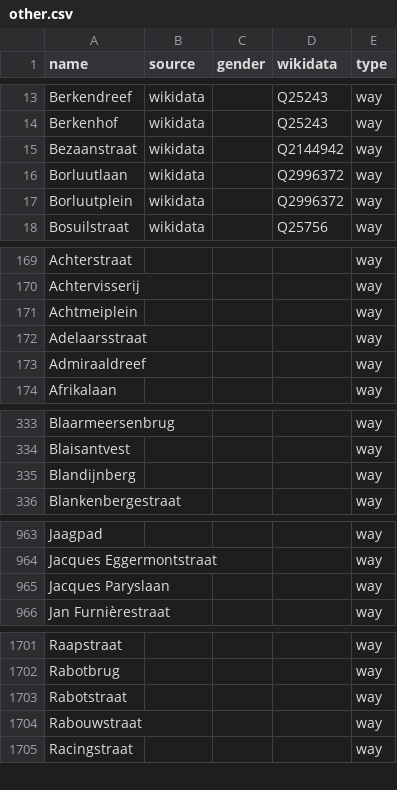
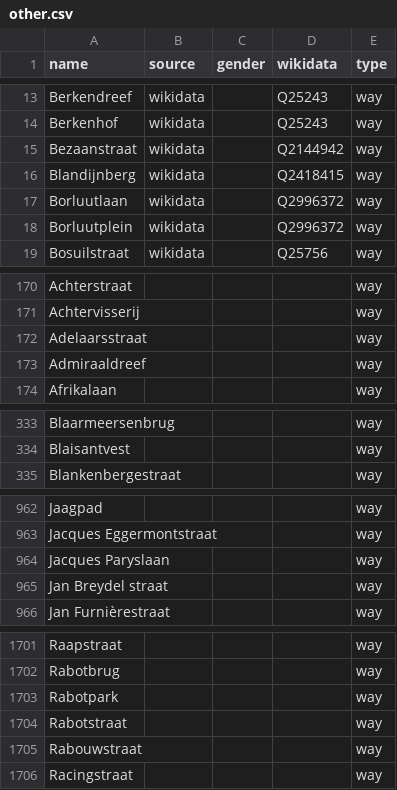
Before and after one commit to EqualStreetNames/equalstreetnames-gent, a CSV file: data/other.csv, drawn as a sheet; only a part is shown, gaps mark what is left out; removed rows and columns are numbered as before the commit, all else as after; the diff covers the shown part only; the diff names each change by its address in the sheet, - before the commit and + after, or states it on an @@ line.

```diff
--- a/data/other.csv
+++ b/data/other.csv
+row 16: Blandijnberg | wikidata |  | Q2418415 | way
-row 171: Achtmeiplein |  |  |  | way
-row 335: Blandijnberg |  |  |  | way
+row 965: Jan Breydel straat |  |  |  | way
+row 1703: Rabotpark |  |  |  | way
```
Also changed, not shown: 1 added row elsewhere in this file, 2 other files.
